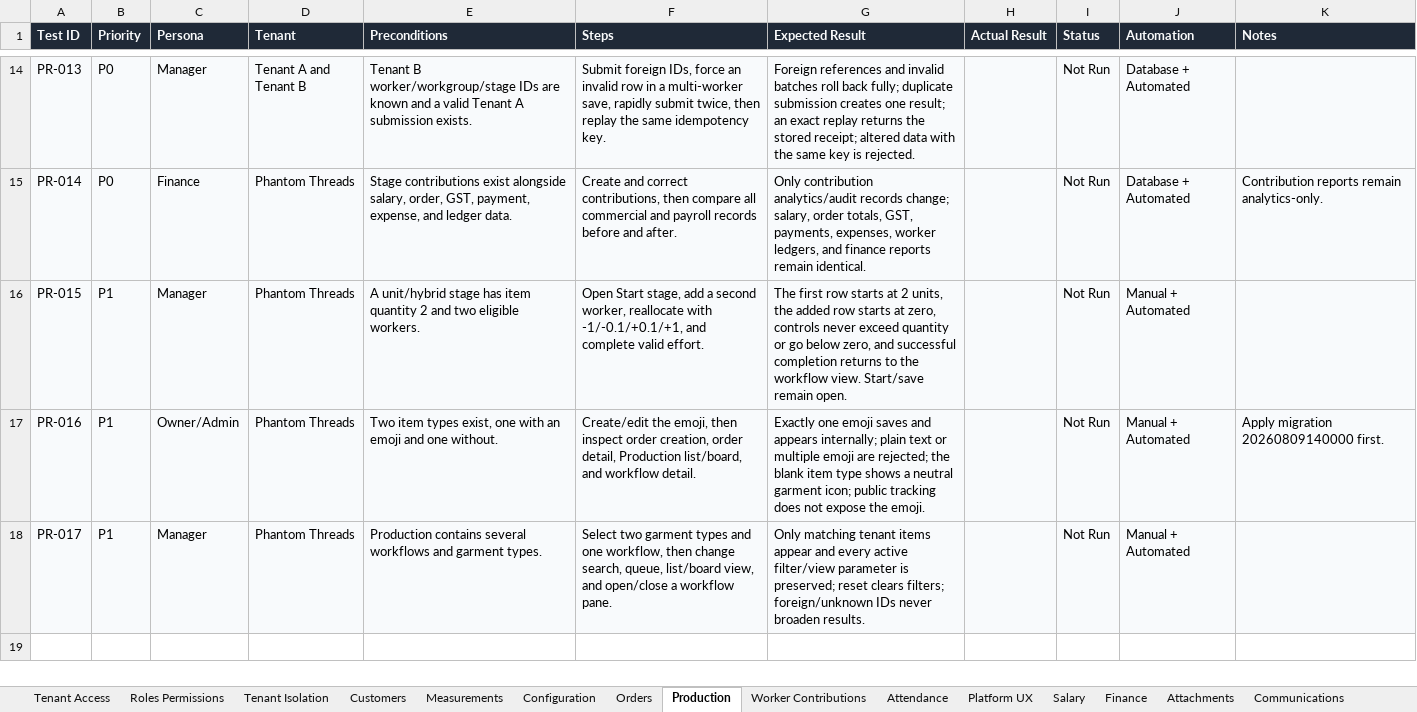
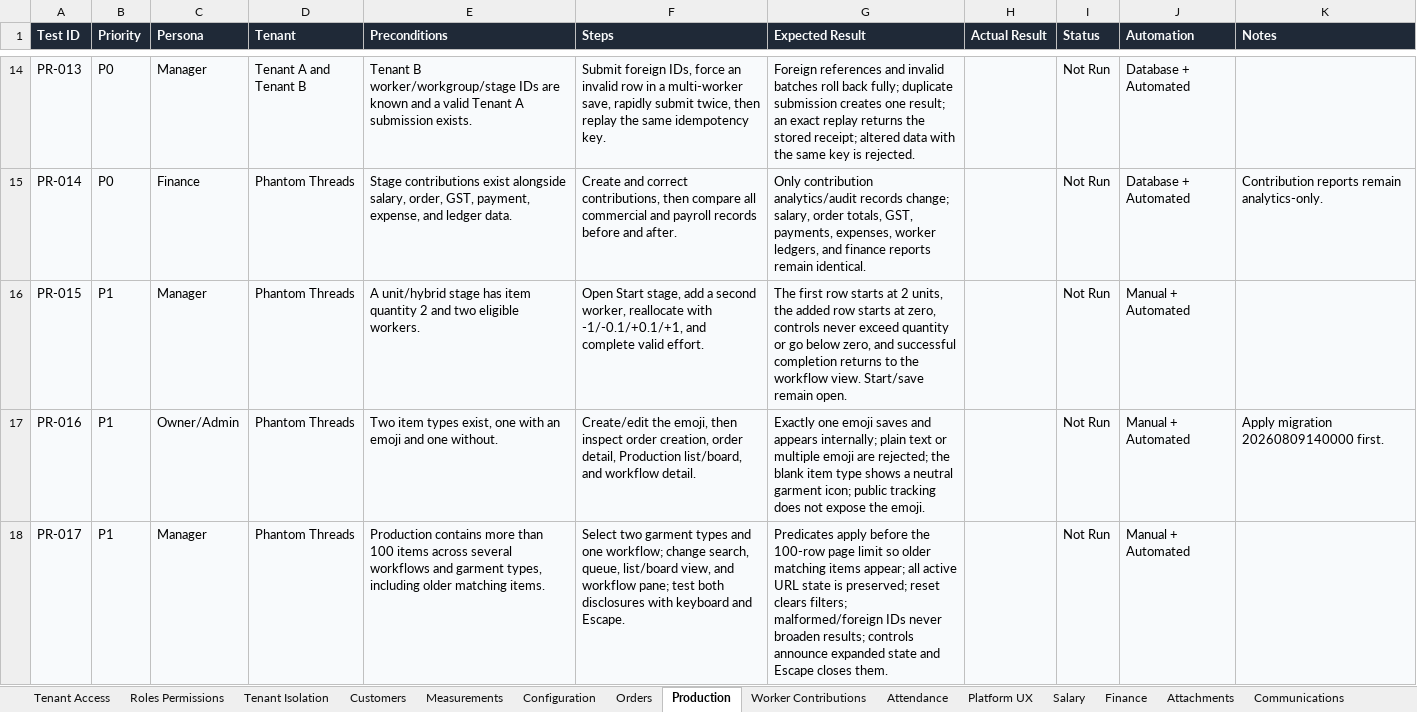
Before and after one commit to Abhijit-sai/os-plus, an Excel workbook: docs/OS_PLUS_QA_Test_Matrix.xlsx, sheet Production, drawn as a sheet; only a part is shown, gaps mark what is left out; values as stored, in another font and other column widths than the file's, no borders; table styles not drawn; the diff names each change by its address in the sheet, - before the commit and + after, or states it on an @@ line.

Commit message:
fix: harden production filters and settings dialogs

```diff
--- a/docs/OS_PLUS_QA_Test_Matrix.xlsx (sheet Production)
+++ b/docs/OS_PLUS_QA_Test_Matrix.xlsx (sheet Production)
-E18 (Preconditions): Production contains several workflows and garment types.
+E18 (Preconditions): Production contains more than 100 items across several workflows and garment types, including older matching items.
-F18 (Steps): …and one workflow, then change search, queue, list/board view, and open/close a workflow pane.
+F18 (Steps): …and one workflow; change search, queue, list/board view, and workflow pane; test both disclosures with keyboard and Escape.
-G18 (Expected Result): Only matching tenant items appear and every active filter/view parameter is preserved; reset clears filters; foreign/unknown IDs never broaden results.
+G18 (Expected Result): Predicates apply before the 100-row page limit so older matching items appear; all active URL state is preserved; reset clears filters; malformed/foreign IDs never broaden results; controls announce expanded state and Escape closes them.
```
Also changed, not shown: sheet Configuration, 18 other files.
